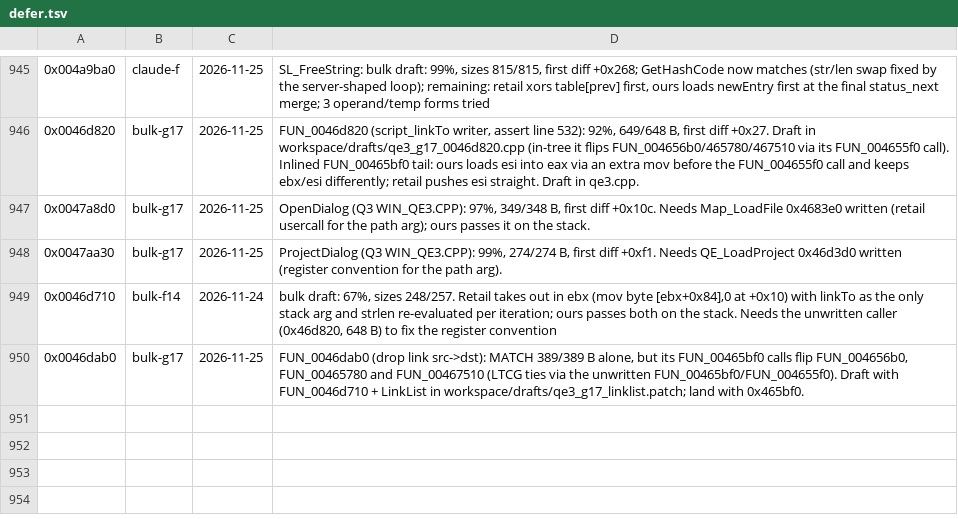
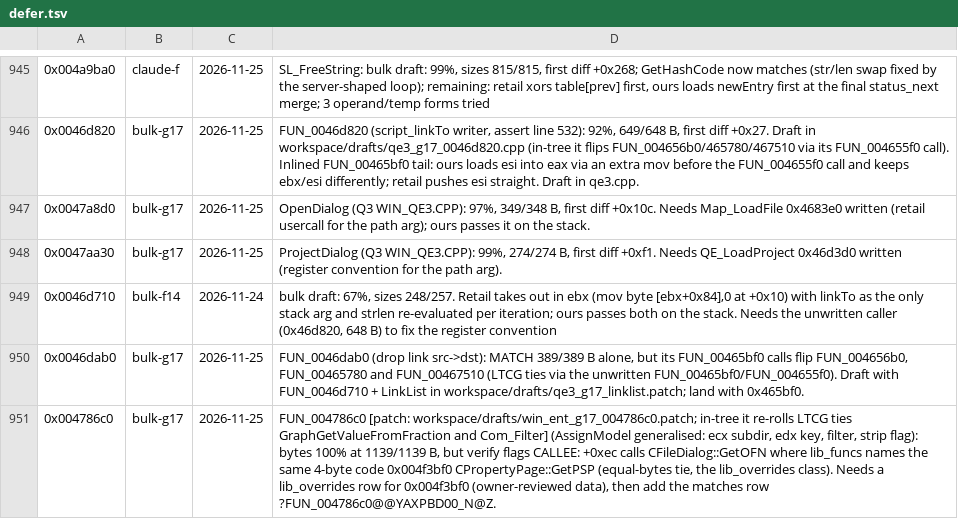
Before and after one commit to nawaftahir/cod2_wip, a TSV file: ledger/defer.tsv, drawn as a sheet; only a part is shown, gaps mark what is left out; the diff names each change by its address in the sheet, - before the commit and + after, or states it on an @@ line.

Commit message:
win_ent: FUN_004786c0 draft parked (bytes match, lib alias CALLEE)

```diff
--- a/ledger/defer.tsv
+++ b/ledger/defer.tsv
+row 951: 0x004786c0 | bulk-g17 | 2026-11-25 | FUN_004786c0 [patch: workspace/drafts/win_ent_g17_004786c0.patch; in-tree it re-rolls LTCG ties GraphGetValueFromFraction and Com_Filter] (AssignModel generalised: ecx subdir, edx key, filter, strip flag): bytes 100% at 1139/1139 B, but verify flags CALLEE: +0xec calls CFileDialog::GetOFN where lib_funcs names the same 4-byte code 0x004f3bf0 CPropertyPage::GetPSP (equal-bytes tie, the lib_overrides class). Needs a lib_overrides row for 0x004f3bf0 (owner-reviewed data), then add the matches row ?FUN_004786c0@@YAXPBD00_N@Z.
```
Also changed, not shown: 1 other file.
